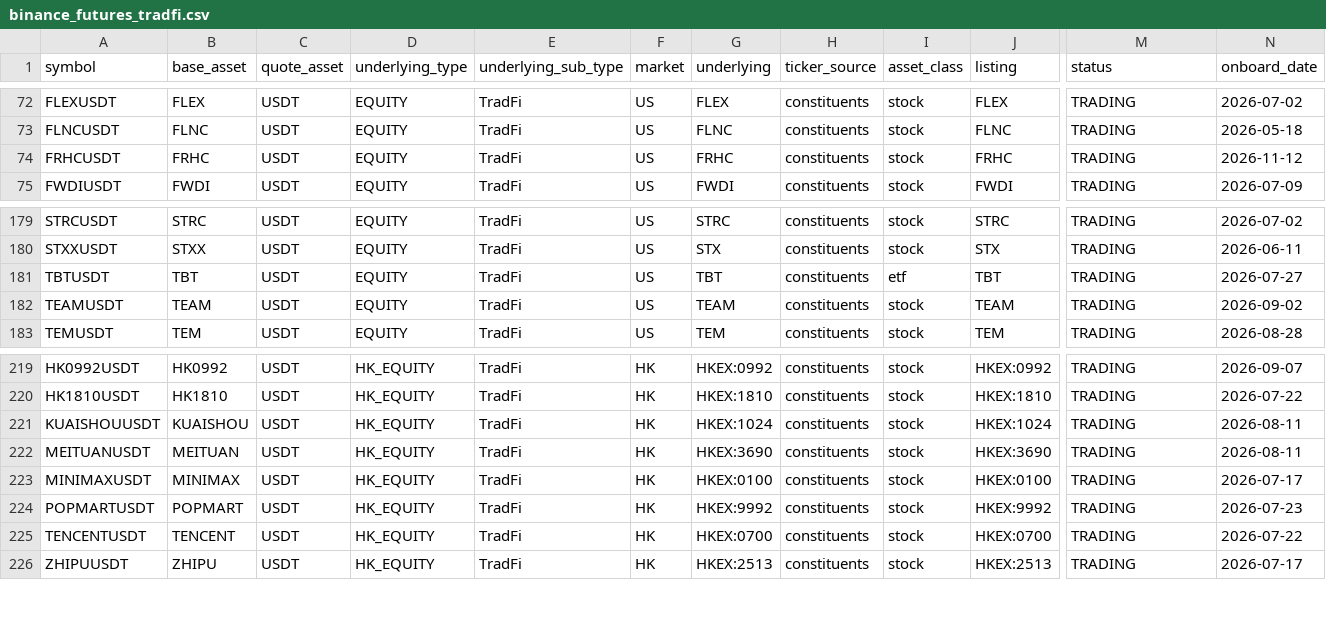
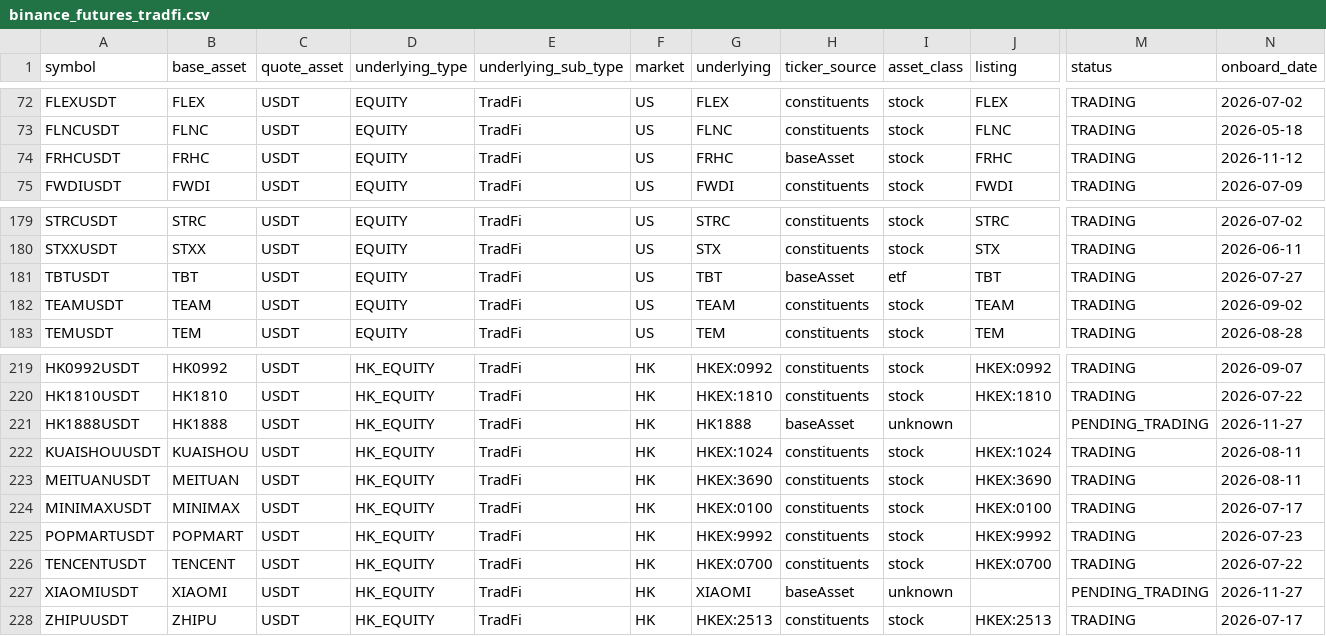
Before and after one commit to tlzkrh1029/rrg, a CSV file: data/lists/binance_futures_tradfi.csv, drawn as a sheet; only a part is shown, gaps mark what is left out; rows hold the shown columns only; the diff names each change by its address in the sheet, - before the commit and + after, or states it on an @@ line.

```diff
--- a/data/lists/binance_futures_tradfi.csv
+++ b/data/lists/binance_futures_tradfi.csv
-H74 (ticker_source): constituents
+H74 (ticker_source): baseAsset
-H181 (ticker_source): constituents
+H181 (ticker_source): baseAsset
+row 221: HK1888USDT | HK1888 | USDT | HK_EQUITY | TradFi | HK | HK1888 | baseAsset | unknown |  | PENDING_TRADING | 2026-11-27
+row 227: XIAOMIUSDT | XIAOMI | USDT | HK_EQUITY | TradFi | HK | XIAOMI | baseAsset | unknown |  | PENDING_TRADING | 2026-11-27
```
Also changed, not shown: output/prices.csv, output/prices_wide.csv, 34 other files.
